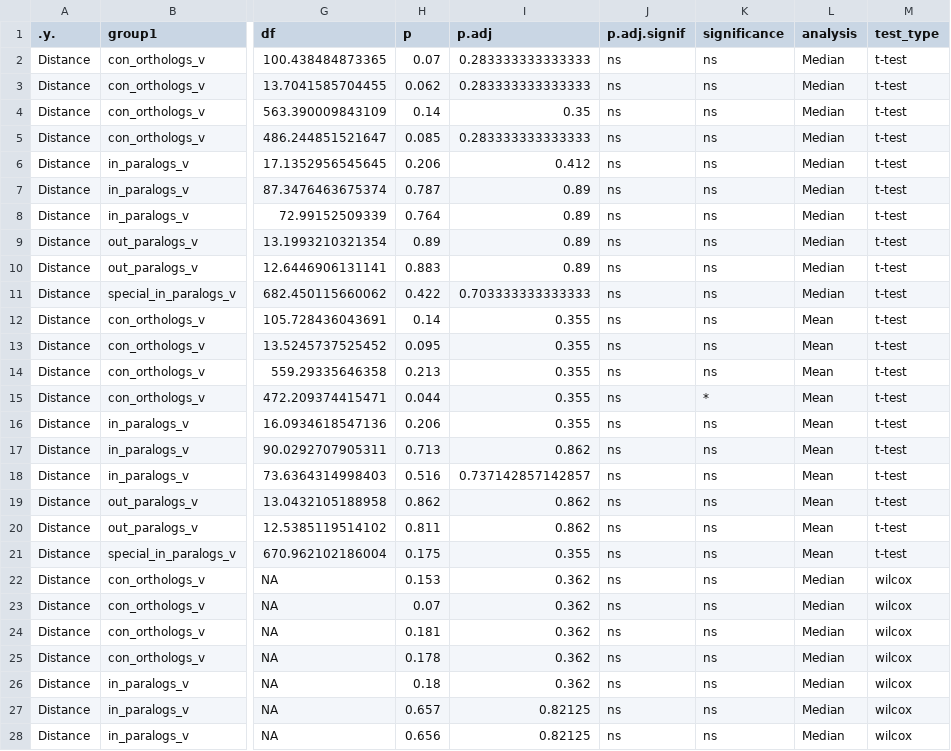
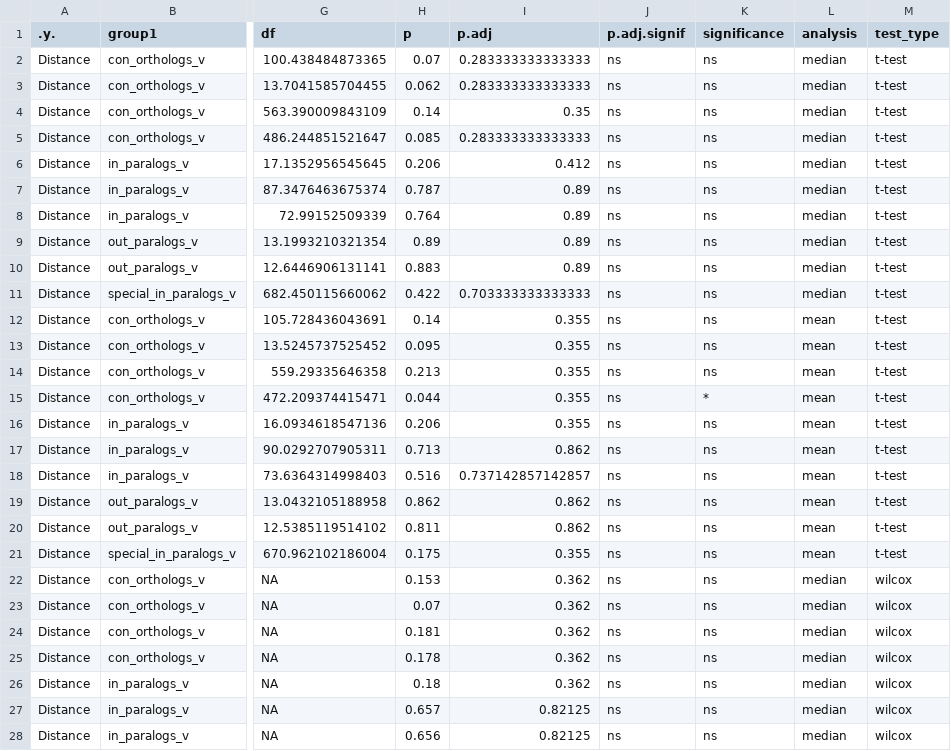
Before and after one commit to VivianBass/GeneFamilies, a CSV file: experiments/test_diet_M_new/results/statistical_tests_summary.csv, drawn as a sheet; only a part is shown, gaps mark what is left out; the diff covers the shown part only; the diff names each change by its address in the sheet, - before the commit and + after, or states it on an @@ line.

```diff
--- a/experiments/test_diet_M_new/results/statistical_tests_summary.csv
+++ b/experiments/test_diet_M_new/results/statistical_tests_summary.csv
-L2:L11 (analysis): Median
+L2:L11 (analysis): median
-L12:L21 (analysis): Mean
+L12:L21 (analysis): mean
-L22:L28 (analysis): Median
+L22:L28 (analysis): median
```
Also changed, not shown: 13 edited cells elsewhere in this file, experiments/test_diet_M_new/results/statistical_tests_summary_tissue.csv, 12 other files.
